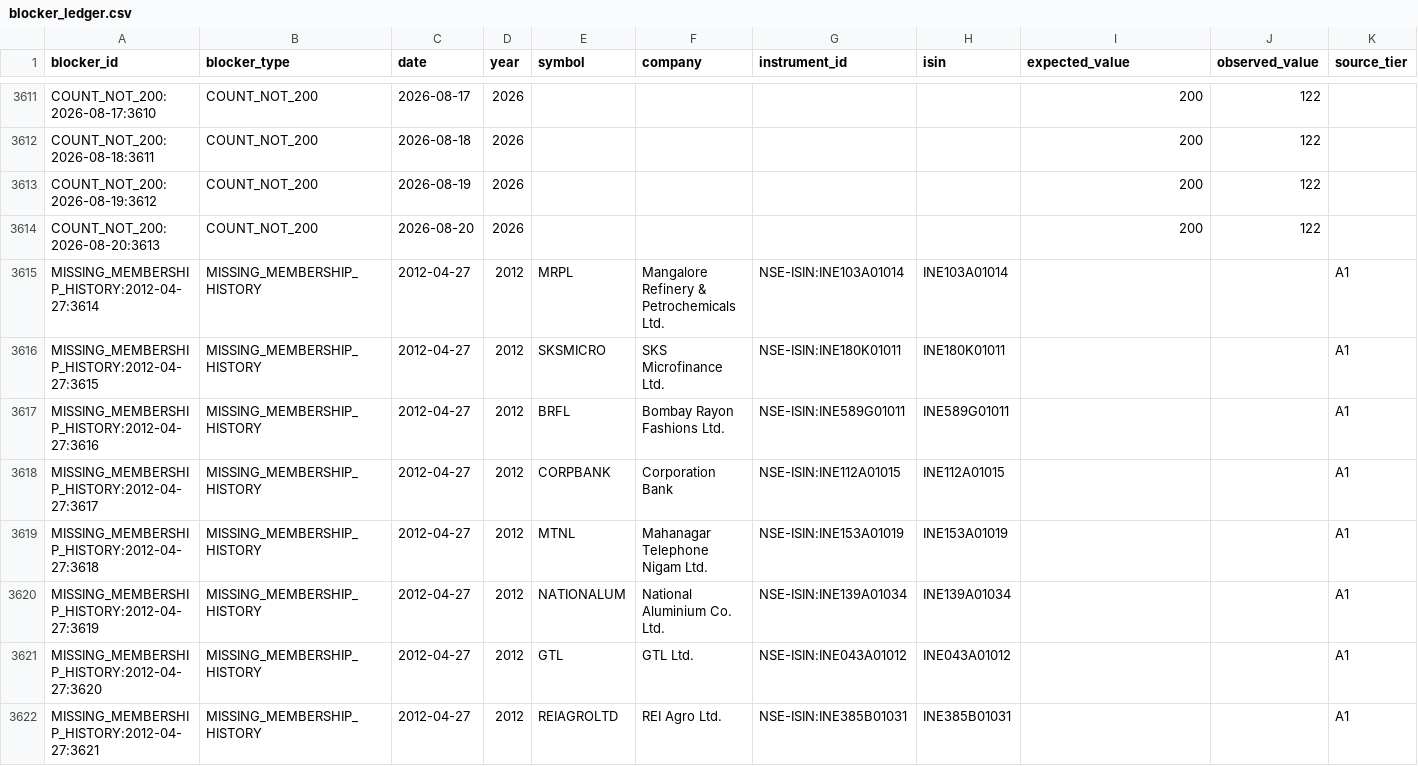
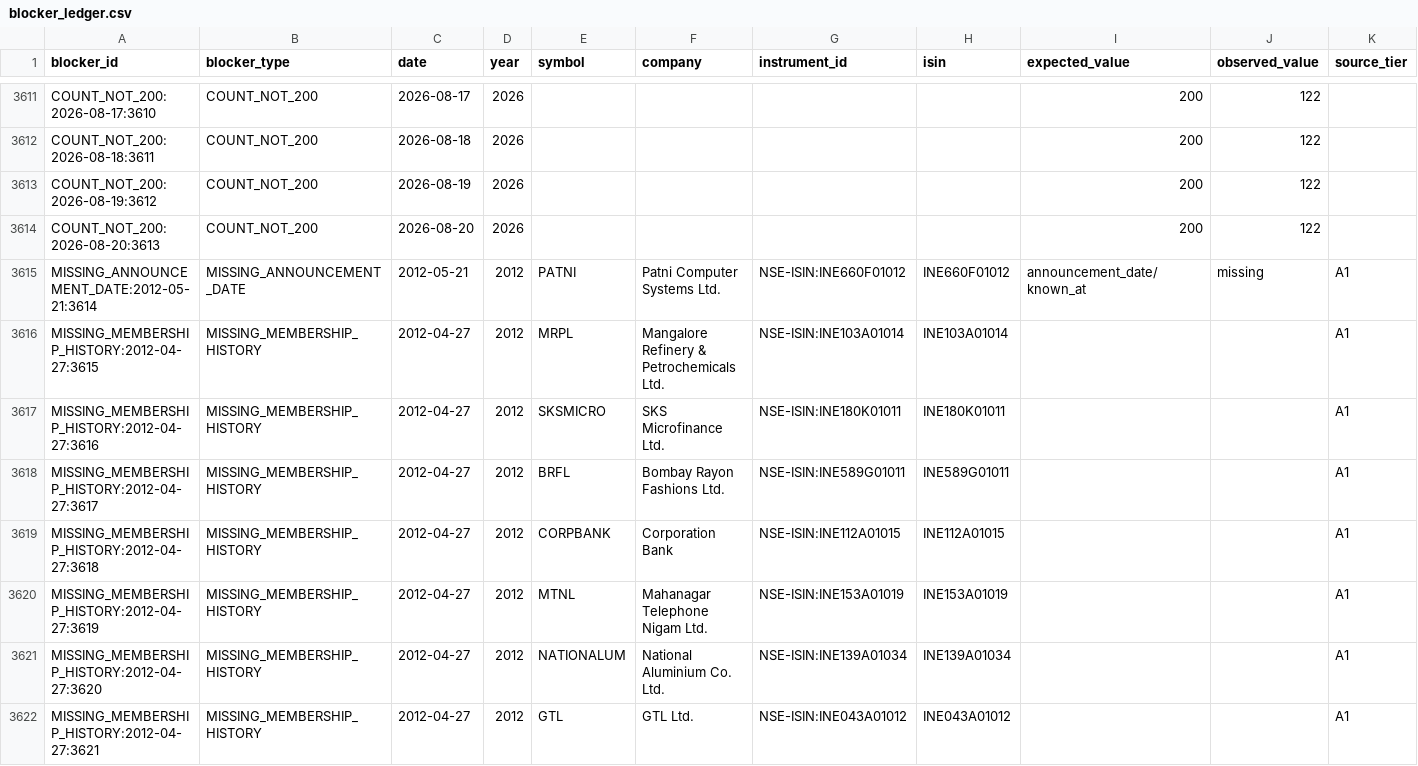
Before and after one commit to shashank297/algo-trading, a CSV file: artifacts/nifty200_pit_v1/blocker_ledger.csv, drawn as a sheet; only a part is shown, gaps mark what is left out; removed rows and columns are numbered as before the commit, all else as after; rows hold the shown columns only; the diff covers the shown part only; the diff names each change by its address in the sheet, - before the commit and + after, or states it on an @@ line.

```diff
--- a/artifacts/nifty200_pit_v1/blocker_ledger.csv
+++ b/artifacts/nifty200_pit_v1/blocker_ledger.csv
-row 3615: MISSING_MEMBERSHIP_HISTORY:2012-04-27:3614 | MISSING_MEMBERSHIP_HISTORY | 2012-04-27 | 2012 | MRPL | Mangalore Refinery & Petrochemicals Ltd. | NSE-ISIN:INE103A01014 | INE103A01014 |  |  | A1
+row 3615: MISSING_ANNOUNCEMENT_DATE:2012-05-21:3614 | MISSING_ANNOUNCEMENT_DATE | 2012-05-21 | 2012 | PATNI | Patni Computer Systems Ltd. | NSE-ISIN:INE660F01012 | INE660F01012 | announcement_date/known_at | missing | A1
-E3616 (symbol): SKSMICRO
+E3616 (symbol): MRPL
-F3616 (company): SKS Microfinance Ltd.
+F3616 (company): Mangalore Refinery & Petrochemicals Ltd.
-G3616 (instrument_id): NSE-ISIN:INE180K01011
+G3616 (instrument_id): NSE-ISIN:INE103A01014
-H3616 (isin): INE180K01011
+H3616 (isin): INE103A01014
-E3617 (symbol): BRFL
+E3617 (symbol): SKSMICRO
-F3617 (company): Bombay Rayon Fashions Ltd.
+F3617 (company): SKS Microfinance Ltd.
-G3617 (instrument_id): NSE-ISIN:INE589G01011
+G3617 (instrument_id): NSE-ISIN:INE180K01011
-H3617 (isin): INE589G01011
+H3617 (isin): INE180K01011
-E3618 (symbol): CORPBANK
+E3618 (symbol): BRFL
-F3618 (company): Corporation Bank
+F3618 (company): Bombay Rayon Fashions Ltd.
-G3618 (instrument_id): NSE-ISIN:INE112A01015
+G3618 (instrument_id): NSE-ISIN:INE589G01011
-H3618 (isin): INE112A01015
+H3618 (isin): INE589G01011
-E3619 (symbol): MTNL
+E3619 (symbol): CORPBANK
-F3619 (company): Mahanagar Telephone Nigam Ltd.
+F3619 (company): Corporation Bank
-G3619 (instrument_id): NSE-ISIN:INE153A01019
+G3619 (instrument_id): NSE-ISIN:INE112A01015
-H3619 (isin): INE153A01019
+H3619 (isin): INE112A01015
-E3620 (symbol): NATIONALUM
+E3620 (symbol): MTNL
-F3620 (company): National Aluminium Co. Ltd.
+F3620 (company): Mahanagar Telephone Nigam Ltd.
-G3620 (instrument_id): NSE-ISIN:INE139A01034
+G3620 (instrument_id): NSE-ISIN:INE153A01019
-H3620 (isin): INE139A01034
+H3620 (isin): INE153A01019
-E3621 (symbol): GTL
+E3621 (symbol): NATIONALUM
-F3621 (company): GTL Ltd.
+F3621 (company): National Aluminium Co. Ltd.
-G3621 (instrument_id): NSE-ISIN:INE043A01012
+G3621 (instrument_id): NSE-ISIN:INE139A01034
-H3621 (isin): INE043A01012
+H3621 (isin): INE139A01034
-E3622 (symbol): REIAGROLTD
+E3622 (symbol): GTL
-F3622 (company): REI Agro Ltd.
+F3622 (company): GTL Ltd.
-G3622 (instrument_id): NSE-ISIN:INE385B01031
+G3622 (instrument_id): NSE-ISIN:INE043A01012
-H3622 (isin): INE385B01031
+H3622 (isin): INE043A01012
```
Also changed, not shown: 28 edited cells elsewhere in this file, artifacts/nifty200_pit_v1/anchor_blocker_delta_20260911.csv, artifacts/nifty200_pit_v1/known_at_audit.csv, 17 other files.
